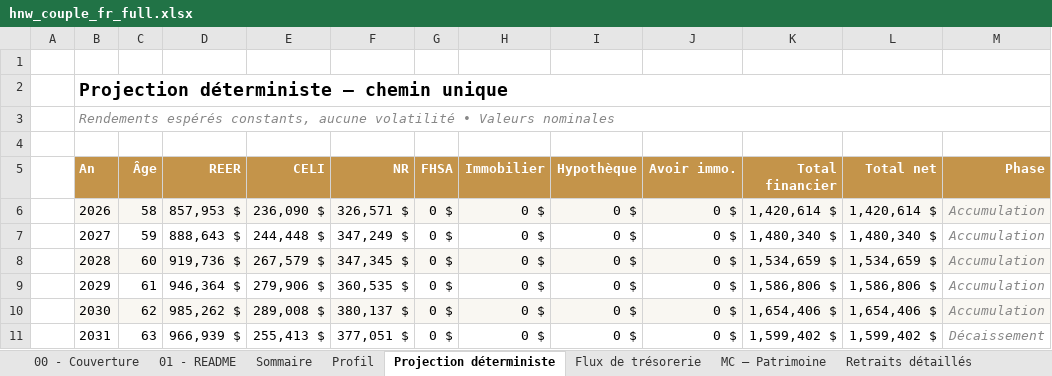
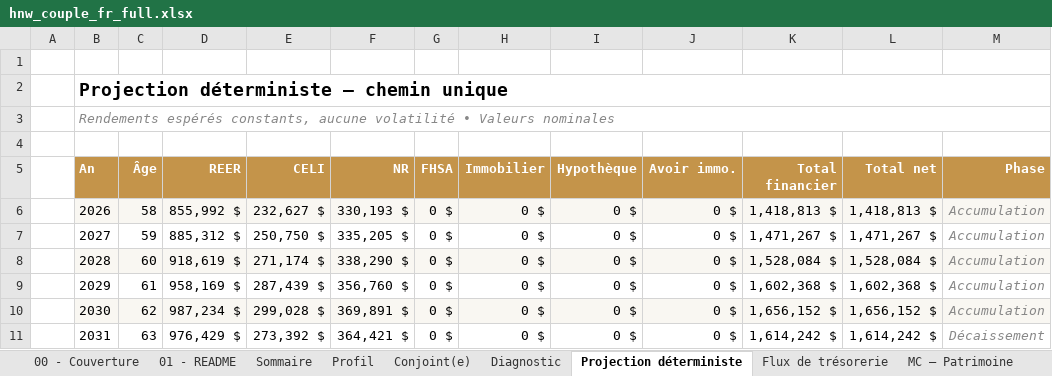
Before and after one commit to tredhedge/buildfi, an Excel workbook: planner/report/realai/output/hnw_couple_fr_full.xlsx, sheet Projection déterministe, drawn as a sheet; only a part is shown; values as stored, in another font and other column widths than the file's, no borders; the diff covers the shown part only; the diff names each change by its address in the sheet, - before the commit and + after, or states it on an @@ line.

```diff
--- a/planner/report/realai/output/hnw_couple_fr_full.xlsx (sheet Projection déterministe)
+++ b/planner/report/realai/output/hnw_couple_fr_full.xlsx (sheet Projection déterministe)
+sheet tab: Conjoint(e)
+sheet tab: Diagnostic
-D6 (REER): 857,953 $
+D6 (REER): 855,992 $
-E6 (CELI): 236,090 $
+E6 (CELI): 232,627 $
-F6 (NR): 326,571 $
+F6 (NR): 330,193 $
-K6 (Total financier): 1,420,614 $
+K6 (Total financier): 1,418,813 $
-L6 (Total net): 1,420,614 $
+L6 (Total net): 1,418,813 $
-D7 (REER): 888,643 $
+D7 (REER): 885,312 $
-E7 (CELI): 244,448 $
+E7 (CELI): 250,750 $
-F7 (NR): 347,249 $
+F7 (NR): 335,205 $
-K7 (Total financier): 1,480,340 $
+K7 (Total financier): 1,471,267 $
-L7 (Total net): 1,480,340 $
+L7 (Total net): 1,471,267 $
-D8 (REER): 919,736 $
+D8 (REER): 918,619 $
-E8 (CELI): 267,579 $
+E8 (CELI): 271,174 $
-F8 (NR): 347,345 $
+F8 (NR): 338,290 $
-K8 (Total financier): 1,534,659 $
+K8 (Total financier): 1,528,084 $
-L8 (Total net): 1,534,659 $
+L8 (Total net): 1,528,084 $
-D9 (REER): 946,364 $
+D9 (REER): 958,169 $
-E9 (CELI): 279,906 $
+E9 (CELI): 287,439 $
-F9 (NR): 360,535 $
+F9 (NR): 356,760 $
-K9 (Total financier): 1,586,806 $
+K9 (Total financier): 1,602,368 $
-L9 (Total net): 1,586,806 $
+L9 (Total net): 1,602,368 $
-D10 (REER): 985,262 $
+D10 (REER): 987,234 $
-E10 (CELI): 289,008 $
+E10 (CELI): 299,028 $
-F10 (NR): 380,137 $
+F10 (NR): 369,891 $
-K10 (Total financier): 1,654,406 $
+K10 (Total financier): 1,656,152 $
-L10 (Total net): 1,654,406 $
+L10 (Total net): 1,656,152 $
-D11 (REER): 966,939 $
+D11 (REER): 976,429 $
-E11 (CELI): 255,413 $
+E11 (CELI): 273,392 $
-F11 (NR): 377,051 $
+F11 (NR): 364,421 $
-K11 (Total financier): 1,599,402 $
+K11 (Total financier): 1,614,242 $
-L11 (Total net): 1,599,402 $
+L11 (Total net): 1,614,242 $
```
Also changed, not shown: 121 edited cells elsewhere in this sheet, sheet MC — Patrimoine, sheet Retraits détaillés, sheet Flux de trésorerie, sheet Fiscalité, sheet Méthodologie, sheet Sommaire, 7 more sheets, other sheet tabs, planner/report/excel-roundtrip-output.xlsx, 33 other files.
